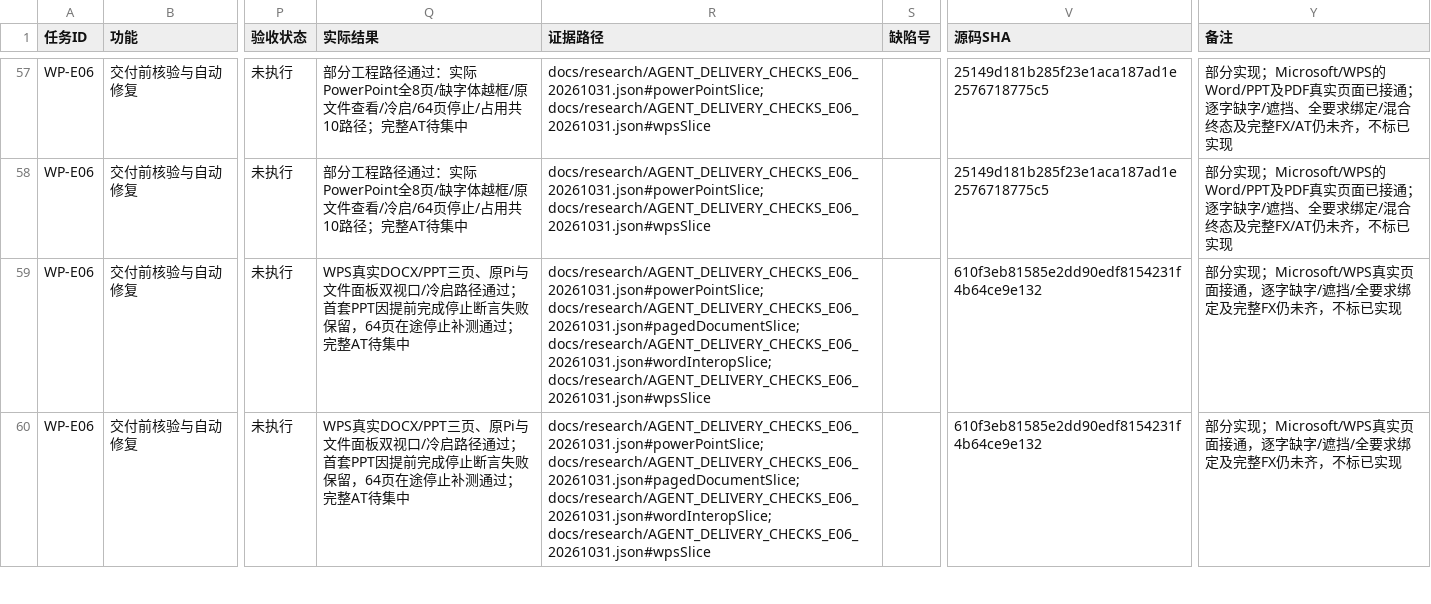
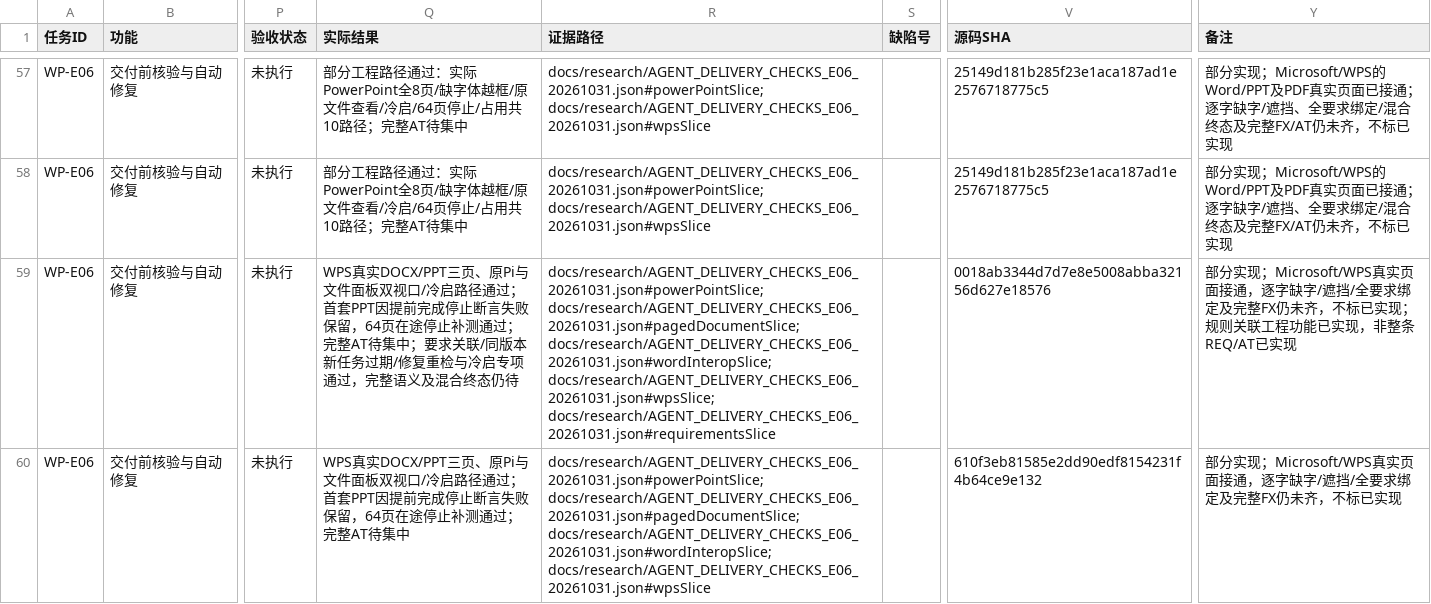
Before and after one commit to ZhouXuan-Yu/EduDev, a CSV file: docs/acceptance/XIAOZHI_AGENT_TRACEABILITY.csv, drawn as a sheet; only a part is shown, gaps mark what is left out; the diff covers the shown part only; the diff names each change by its address in the sheet, - before the commit and + after, or states it on an @@ line.

```diff
--- a/docs/acceptance/XIAOZHI_AGENT_TRACEABILITY.csv
+++ b/docs/acceptance/XIAOZHI_AGENT_TRACEABILITY.csv
-Q59 (实际结果): …AT待集中
+Q59 (实际结果): …AT待集中；要求关联/同版本新任务过期/修复重检与冷启专项通过，完整语义及混合终态仍待
-R59 (证据路径): …docs/research/AGENT_DELIVERY_CHECKS_E06_20261031.json#pagedDocumentSlice; docs/research/AGENT_DELIVERY_CHECKS_E06_20261031.json#wordInteropSlice; docs/research/AGENT_DELIVERY_CHECKS_E06_20261031.json#wpsSlice
+R59 (证据路径): …docs/research/AGENT_DELIVERY_CHECKS_E06_20261031.json#pagedDocumentSlice; docs/research/AGENT_DELIVERY_CHECKS_E06_20261031.json#wordInteropSlice; docs/research/AGENT_DELIVERY_CHECKS_E06_20261031.json#wpsSlice; docs/research/AGENT_DELIVERY_CHECKS_E06_20261031.json#requirementsSlice
-V59 (源码SHA): 610f3eb81585e2dd90edf8154231f4b64ce9e132
+V59 (源码SHA): 0018ab3344d7d7e8e5008abba32156d627e18576
-Y59 (备注): …标已实现
+Y59 (备注): …标已实现；规则关联工程功能已实现，非整条REQ/AT已实现
```
Also changed, not shown: 8 edited cells elsewhere in this file, 20 other files.
